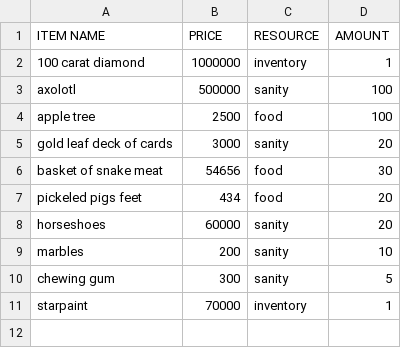
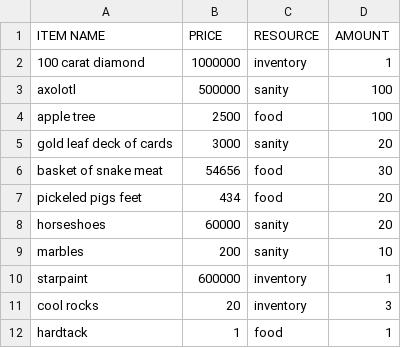
Before and after one commit to Ozurk/StarSailor, a CSV file: src/tables/twilight isles market.csv, drawn as a sheet.

```diff
--- a/src/tables/twilight isles market.csv
+++ b/src/tables/twilight isles market.csv
@@ -9,3 +9,4 @@ horseshoes,60000,sanity,20
 marbles,200,sanity,10
-chewing gum,300,sanity,5
-starpaint,70000,inventory,1
+starpaint,600000,inventory,1
+cool rocks,20,inventory,3
+hardtack,1,food,1
```
Also changed, not shown: 7 other files.
